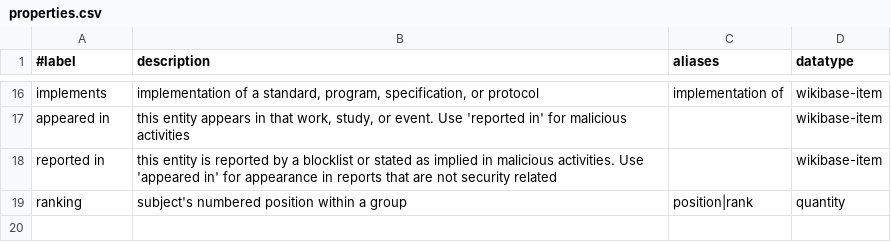
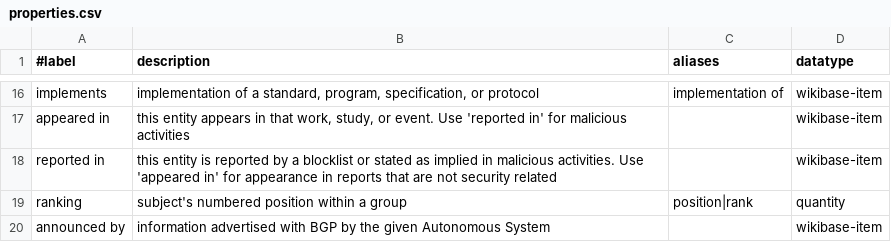
Before and after one commit to InternetHealthReport/internet-yellow-pages, a CSV file: basic/properties.csv, drawn as a sheet; only a part is shown, gaps mark what is left out.

Commit message:
add property announced by

```diff
--- a/basic/properties.csv
+++ b/basic/properties.csv
@@ -19 +19,2 @@ reported in, "this entity is reported by a blocklist or stated as implied in mal
 ranking, "subject's numbered position within a group", position|rank, quantity
+announced by, "information advertised with BGP by the given Autonomous System",,wikibase-item
```
